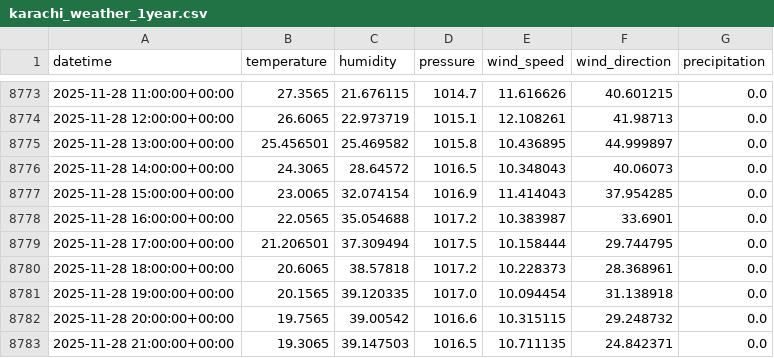
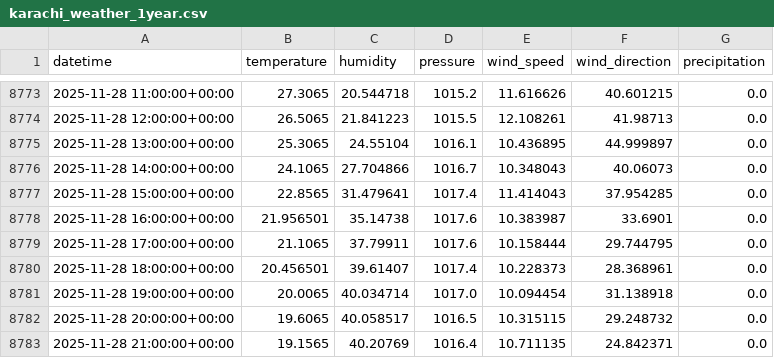
Before and after one commit to AhsanAli-exe/10Pearls-Aqi-Prediction, a CSV file: aqi_prediction_project/data/karachi_weather_1year.csv, drawn as a sheet; only a part is shown, gaps mark what is left out; the diff covers the shown part only.

```diff
--- a/aqi_prediction_project/data/karachi_weather_1year.csv
+++ b/aqi_prediction_project/data/karachi_weather_1year.csv
@@ -8773,11 +8773,11 @@ datetime,temperature,humidity,pressure,wind_speed,wind_direction,precipitation
-2025-11-28 11:00:00+00:00,27.3565,21.676115,1014.7,11.616626,40.601215,0.0
-2025-11-28 12:00:00+00:00,26.6065,22.973719,1015.1,12.108261,41.98713,0.0
-2025-11-28 13:00:00+00:00,25.456501,25.469582,1015.8,10.436895,44.999897,0.0
-2025-11-28 14:00:00+00:00,24.3065,28.64572,1016.5,10.348043,40.06073,0.0
-2025-11-28 15:00:00+00:00,23.0065,32.074154,1016.9,11.414043,37.954285,0.0
-2025-11-28 16:00:00+00:00,22.0565,35.054688,1017.2,10.383987,33.6901,0.0
-2025-11-28 17:00:00+00:00,21.206501,37.309494,1017.5,10.158444,29.744795,0.0
-2025-11-28 18:00:00+00:00,20.6065,38.57818,1017.2,10.228373,28.368961,0.0
-2025-11-28 19:00:00+00:00,20.1565,39.120335,1017.0,10.094454,31.138918,0.0
-2025-11-28 20:00:00+00:00,19.7565,39.00542,1016.6,10.315115,29.248732,0.0
-2025-11-28 21:00:00+00:00,19.3065,39.147503,1016.5,10.711135,24.842371,0.0
+2025-11-28 11:00:00+00:00,27.3065,20.544718,1015.2,11.616626,40.601215,0.0
+2025-11-28 12:00:00+00:00,26.5065,21.841223,1015.5,12.108261,41.98713,0.0
+2025-11-28 13:00:00+00:00,25.3065,24.55104,1016.1,10.436895,44.999897,0.0
+2025-11-28 14:00:00+00:00,24.1065,27.704866,1016.7,10.348043,40.06073,0.0
+2025-11-28 15:00:00+00:00,22.8565,31.479641,1017.4,11.414043,37.954285,0.0
+2025-11-28 16:00:00+00:00,21.956501,35.14738,1017.6,10.383987,33.6901,0.0
+2025-11-28 17:00:00+00:00,21.1065,37.79911,1017.6,10.158444,29.744795,0.0
+2025-11-28 18:00:00+00:00,20.456501,39.61407,1017.4,10.228373,28.368961,0.0
+2025-11-28 19:00:00+00:00,20.0065,40.034714,1017.0,10.094454,31.138918,0.0
+2025-11-28 20:00:00+00:00,19.6065,40.058517,1016.5,10.315115,29.248732,0.0
+2025-11-28 21:00:00+00:00,19.1565,40.20769,1016.4,10.711135,24.842371,0.0
```
Also changed, not shown: 37 edited cells elsewhere in this file.
